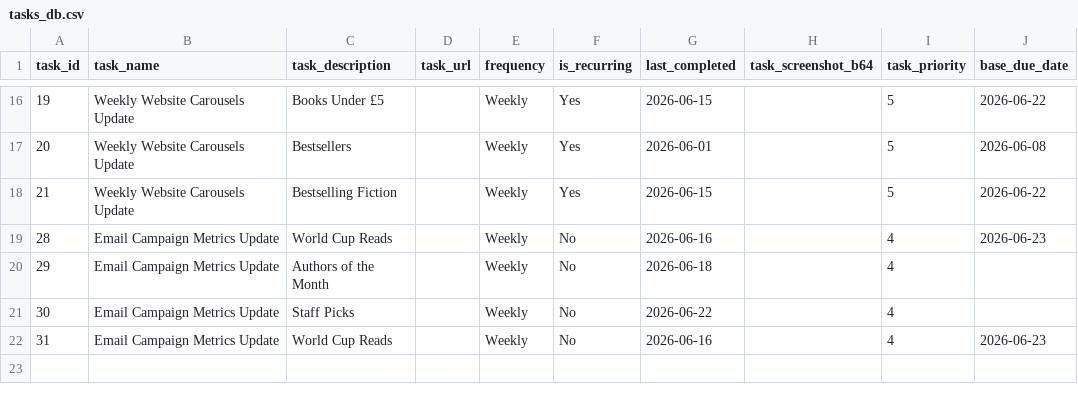
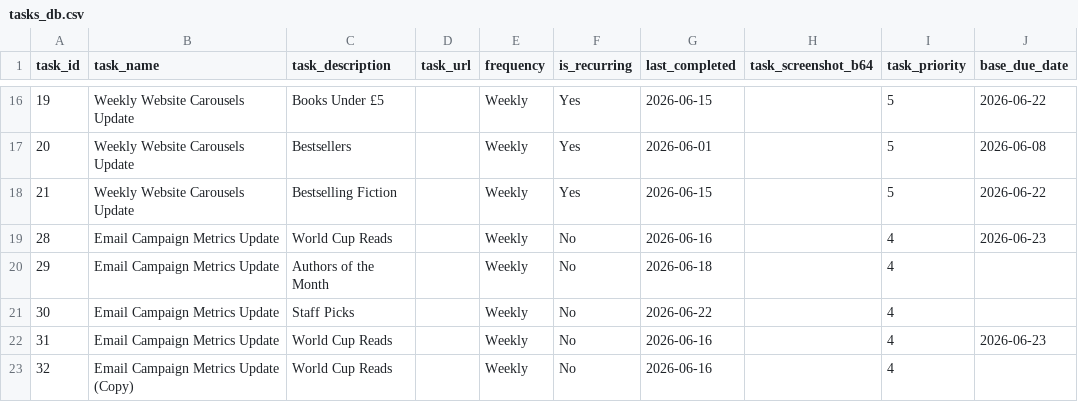
Before and after one commit to RandomlyBryan/personal-tracker, a CSV file: tasks_db.csv, drawn as a sheet; only a part is shown, gaps mark what is left out; the diff names each change by its address in the sheet, - before the commit and + after, or states it on an @@ line.

```diff
--- a/tasks_db.csv
+++ b/tasks_db.csv
+row 23: 32 | Email Campaign Metrics Update (Copy) | World Cup Reads |  | Weekly | No | 2026-06-16 |  | 4
```
